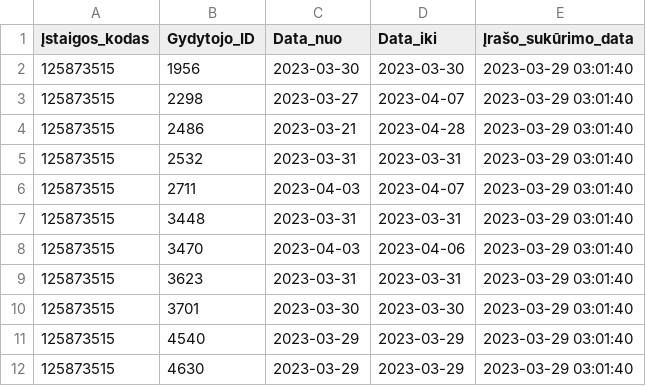
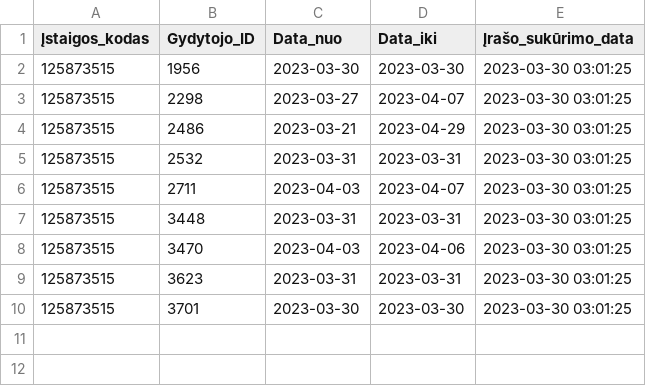
Before and after one commit to vilnius/centro-poliklinika, a CSV file: data/Centro_poliklinika/Registracija/125873515_doctors_excluded.csv, drawn as a sheet.

Commit message:
Centro poliklinika automatic update

```diff
--- a/data/Centro_poliklinika/Registracija/125873515_doctors_excluded.csv
+++ b/data/Centro_poliklinika/Registracija/125873515_doctors_excluded.csv
@@ -1,12 +1,10 @@
 Įstaigos_kodas;Gydytojo_ID;Data_nuo;Data_iki;Įrašo_sukūrimo_data
-125873515;1956;2023-03-30;2023-03-30;2023-03-29 03:01:40
-125873515;2298;2023-03-27;2023-04-07;2023-03-29 03:01:40
-125873515;2486;2023-03-21;2023-04-28;2023-03-29 03:01:40
-125873515;2532;2023-03-31;2023-03-31;2023-03-29 03:01:40
-125873515;2711;2023-04-03;2023-04-07;2023-03-29 03:01:40
-125873515;3448;2023-03-31;2023-03-31;2023-03-29 03:01:40
-125873515;3470;2023-04-03;2023-04-06;2023-03-29 03:01:40
-125873515;3623;2023-03-31;2023-03-31;2023-03-29 03:01:40
-125873515;3701;2023-03-30;2023-03-30;2023-03-29 03:01:40
-125873515;4540;2023-03-29;2023-03-29;2023-03-29 03:01:40
-125873515;4630;2023-03-29;2023-03-29;2023-03-29 03:01:40
+125873515;1956;2023-03-30;2023-03-30;2023-03-30 03:01:25
+125873515;2298;2023-03-27;2023-04-07;2023-03-30 03:01:25
+125873515;2486;2023-03-21;2023-04-29;2023-03-30 03:01:25
+125873515;2532;2023-03-31;2023-03-31;2023-03-30 03:01:25
+125873515;2711;2023-04-03;2023-04-07;2023-03-30 03:01:25
+125873515;3448;2023-03-31;2023-03-31;2023-03-30 03:01:25
+125873515;3470;2023-04-03;2023-04-06;2023-03-30 03:01:25
+125873515;3623;2023-03-31;2023-03-31;2023-03-30 03:01:25
+125873515;3701;2023-03-30;2023-03-30;2023-03-30 03:01:25
```
Also changed, not shown: data/Centro_poliklinika/Registracija/125873515_family_doctors_list.csv, data/Centro_poliklinika/Registracija/125873515_family_doctors_visits_hours.csv, 1 other file.
